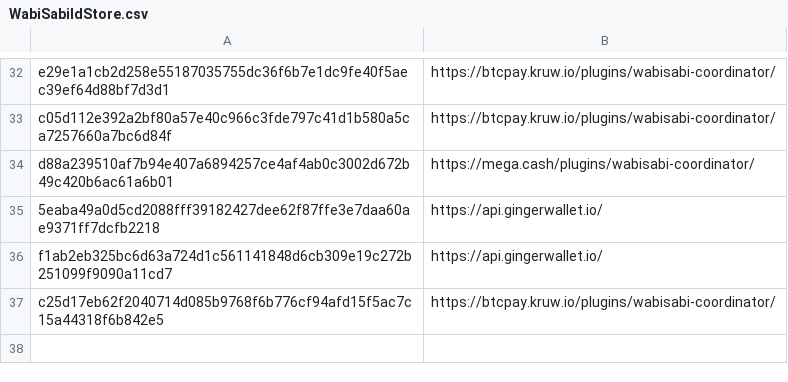
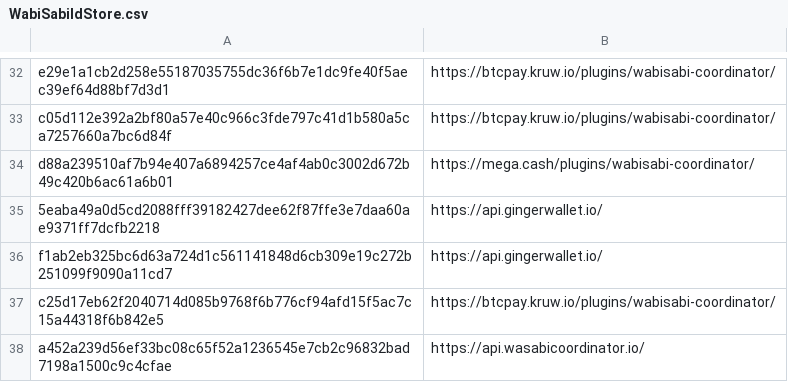
Before and after one commit to WabiSabiIdStore/WabiSabiIdStore, a CSV file: WabiSabiIdStore.csv, drawn as a sheet; only a part is shown, gaps mark what is left out.

Commit message:
WabiSabiIdStore.csv

```diff
--- a/WabiSabiIdStore.csv
+++ b/WabiSabiIdStore.csv
@@ -37 +37,2 @@ f1ab2eb325bc6d63a724d1c561141848d6cb309e19c272b251099f9090a11cd7,https://api.gin
 c25d17eb62f2040714d085b9768f6b776cf94afd15f5ac7c15a44318f6b842e5,https://btcpay.kruw.io/plugins/wabisabi-coordinator/
+a452a239d56ef33bc08c65f52a1236545e7cb2c96832bad7198a1500c9c4cfae,https://api.wasabicoordinator.io/
```
